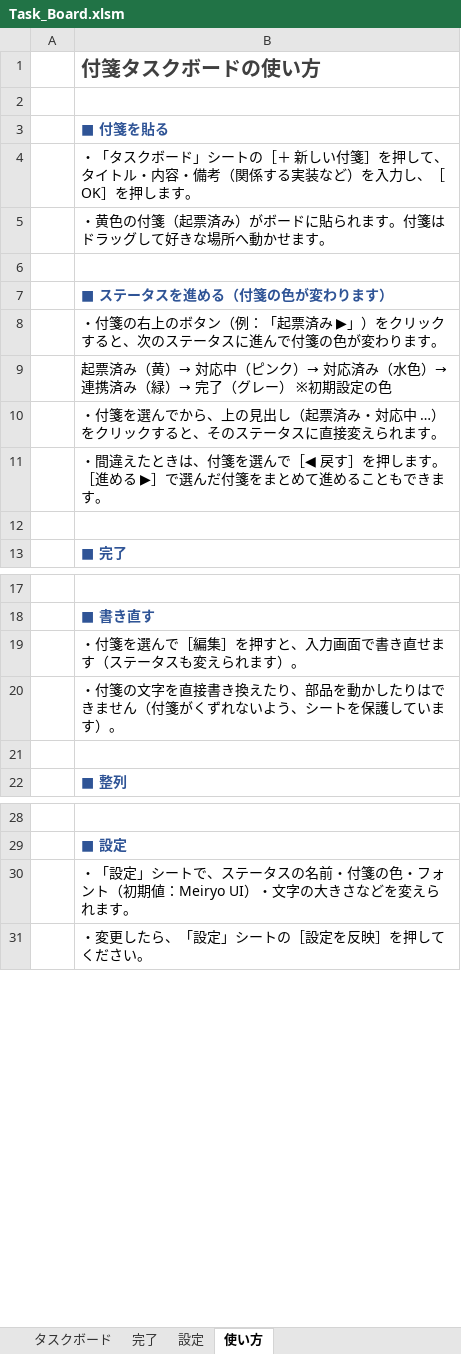
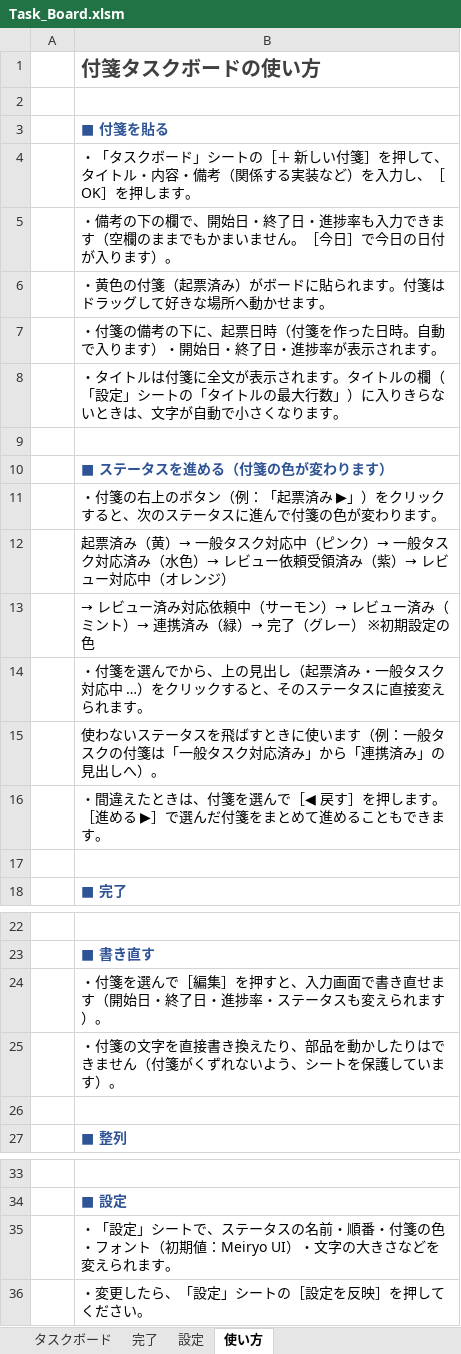
Before and after one commit to ProjectRubyRing/Task_Note_Manage, an Excel workbook: Task_Board.xlsm, sheet 使い方, drawn as a sheet; only a part is shown, gaps mark what is left out; values as stored, in another font and other column widths than the file's, no borders; addresses are those after the commit; the diff names each change by its address in the sheet, - before the commit and + after, or states it on an @@ line.

```diff
--- a/Task_Board.xlsm (sheet 使い方)
+++ b/Task_Board.xlsm (sheet 使い方)
+row 5:  | ・備考の下の欄で、開始日・終了日・進捗率も入力できます（空欄のままでもかまいません。［今日］で今日の日付が入ります）。
+row 7:  | ・付箋の備考の下に、起票日時（付箋を作った日時。自動で入ります）・開始日・終了日・進捗率が表示されます。
+row 8:  | ・タイトルは付箋に全文が表示されます。タイトルの欄（「設定」シートの「タイトルの最大行数」）に入りきらないときは、文字が自動で小さくなります。
-B12: …（黄）→ 対応中（ピンク）→ 対応済み（水色）→ 連携済み（緑）→ 完了（グレー） ※初期設定の色
+B12: …（黄）→ 一般タスク対応中（ピンク）→ 一般タスク対応済み（水色）→ レビュー依頼受領済み（紫）→ レビュー対応中（オレンジ）
-B13: ・付箋を選んでから、上の見出し（起票済み・対応中 …）をクリックすると、そのステータスに直接変えられます。
+B13: → レビュー済み対応依頼中（サーモン）→ レビュー済み（ミント）→ 連携済み（緑）→ 完了（グレー） ※初期設定の色
+row 14:  | ・付箋を選んでから、上の見出し（起票済み・一般タスク対応中 …）をクリックすると、そのステータスに直接変えられます。
+row 15:  | 使わないステータスを飛ばすときに使います（例：一般タスクの付箋は「一般タスク対応済み」から「連携済み」の見出しへ）。
-B24: …せます（ステータ…
+B24: …せます（開始日・終了日・進捗率・ステータ…
-B35: …の名前・付箋の色…
+B35: …の名前・順番・付箋の色…
```
Also changed, not shown: sheet 設定, charts or pictures, 5 other files.
